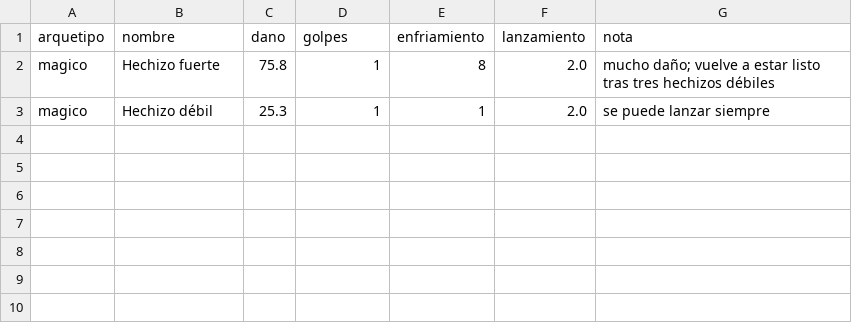
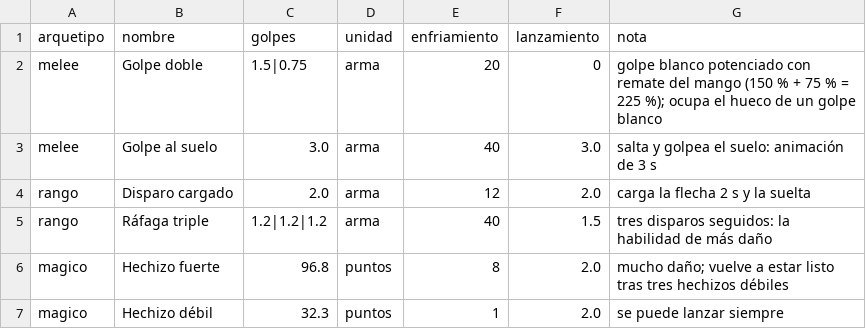
Before and after one commit to chalessss/MMORPG, a CSV file: herramientas/simulador/datos/habilidades.csv, drawn as a sheet; removed rows and columns are numbered as before the commit, all else as after; the diff names each change by its address in the sheet, - before the commit and + after, or states it on an @@ line.

```diff
--- a/herramientas/simulador/datos/habilidades.csv
+++ b/herramientas/simulador/datos/habilidades.csv
-column C (dano), rows 2-3: 75.8 | 25.3
+column D (unidad), rows 6-7: puntos | puntos
+row 2: melee | Golpe doble | 1.5|0.75 | arma | 20 | 0 | golpe blanco potenciado con remate del mango (150 % + 75 % = 225 %); ocupa el hueco de un golpe blanco
+row 3: melee | Golpe al suelo | 3.0 | arma | 40 | 3.0 | salta y golpea el suelo: animación de 3 s
+row 4: rango | Disparo cargado | 2.0 | arma | 12 | 2.0 | carga la flecha 2 s y la suelta
+row 5: rango | Ráfaga triple | 1.2|1.2|1.2 | arma | 40 | 1.5 | tres disparos seguidos: la habilidad de más daño
-C6 (golpes): 1
+C6 (golpes): 96.8
-C7 (golpes): 1
+C7 (golpes): 32.3
```
Also changed, not shown: herramientas/simulador/datos/armas.csv, herramientas/simulador/datos/parametros.csv, 3 other files.
